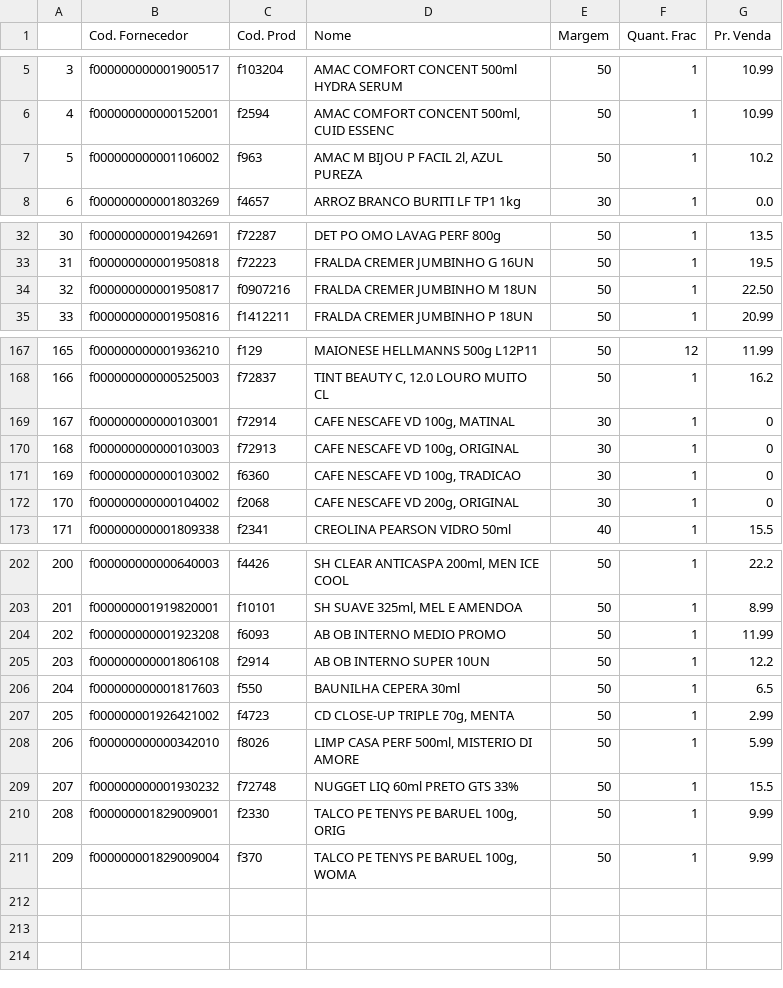
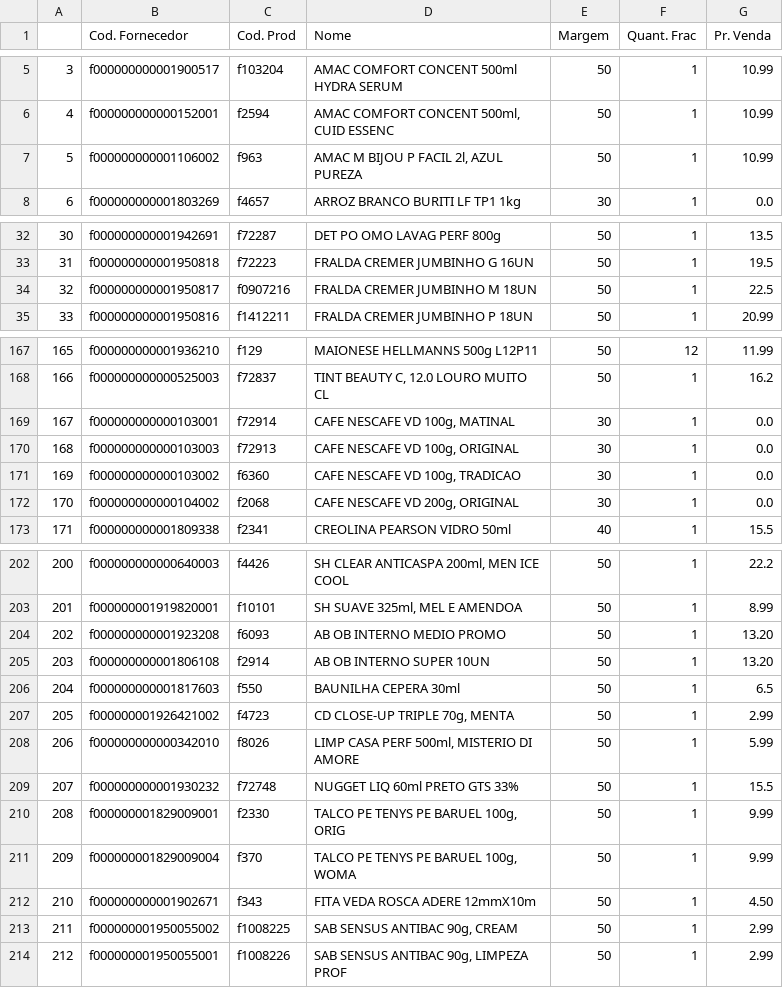
Before and after one commit to I3run01/PY-Auto-Preco-V2, a CSV file: Destro BD.csv, drawn as a sheet; only a part is shown, gaps mark what is left out; the diff covers the shown part only.

```diff
--- a/Destro BD.csv
+++ b/Destro BD.csv
@@ -6,3 +6,3 @@
 4,f000000000000152001,f2594,"AMAC COMFORT CONCENT 500ml, CUID ESSENC",50,1,10.99
-5,f000000000001106002,f963,"AMAC M BIJOU P FACIL 2l, AZUL PUREZA",50,1,10.2
+5,f000000000001106002,f963,"AMAC M BIJOU P FACIL 2l, AZUL PUREZA",50,1,10.99
 6,f000000000001803269,f4657,ARROZ BRANCO BURITI LF TP1 1kg,30,1,0.0
@@ -33,3 +33,3 @@
 31,f000000000001950818,f72223,FRALDA CREMER JUMBINHO G 16UN,50,1,19.5
-32,f000000000001950817,f0907216,FRALDA CREMER JUMBINHO M 18UN,50,1,22.50
+32,f000000000001950817,f0907216,FRALDA CREMER JUMBINHO M 18UN,50,1,22.5
 33,f000000000001950816,f1412211,FRALDA CREMER JUMBINHO P 18UN,50,1,20.99
@@ -168,6 +168,6 @@
 166,f000000000000525003,f72837,"TINT BEAUTY C, 12.0 LOURO MUITO CL",50,1,16.2
-167,f000000000000103001,f72914,"CAFE NESCAFE VD 100g, MATINAL",30,1,0
-168,f000000000000103003,f72913,"CAFE NESCAFE VD 100g, ORIGINAL",30,1,0
-169,f000000000000103002,f6360,"CAFE NESCAFE VD 100g, TRADICAO",30,1,0
-170,f000000000000104002,f2068,"CAFE NESCAFE VD 200g, ORIGINAL",30,1,0
+167,f000000000000103001,f72914,"CAFE NESCAFE VD 100g, MATINAL",30,1,0.0
+168,f000000000000103003,f72913,"CAFE NESCAFE VD 100g, ORIGINAL",30,1,0.0
+169,f000000000000103002,f6360,"CAFE NESCAFE VD 100g, TRADICAO",30,1,0.0
+170,f000000000000104002,f2068,"CAFE NESCAFE VD 200g, ORIGINAL",30,1,0.0
 171,f000000000001809338,f2341,CREOLINA PEARSON VIDRO 50ml,40,1,15.5
@@ -203,4 +203,4 @@
 201,f000000001919820001,f10101,"SH SUAVE 325ml, MEL E AMENDOA",50,1,8.99
-202,f000000000001923208,f6093,AB OB INTERNO MEDIO PROMO,50,1,11.99
-203,f000000000001806108,f2914,AB OB INTERNO SUPER 10UN,50,1,12.2
+202,f000000000001923208,f6093,AB OB INTERNO MEDIO PROMO,50,1,13.20
+203,f000000000001806108,f2914,AB OB INTERNO SUPER 10UN,50,1,13.20
 204,f000000000001817603,f550,BAUNILHA CEPERA 30ml,50,1,6.5
@@ -211 +211,4 @@
 209,f000000001829009004,f370,"TALCO PE TENYS PE BARUEL 100g, WOMA",50,1,9.99
+210,f000000000001902671,f343,FITA VEDA ROSCA ADERE 12mmX10m,50,1,4.50
+211,f000000001950055002,f1008225,"SAB SENSUS ANTIBAC 90g, CREAM",50,1,2.99
+212,f000000001950055001,f1008226,"SAB SENSUS ANTIBAC 90g, LIMPEZA PROF",50,1,2.99
```
Also changed, not shown: 7 edited cells elsewhere in this file.
